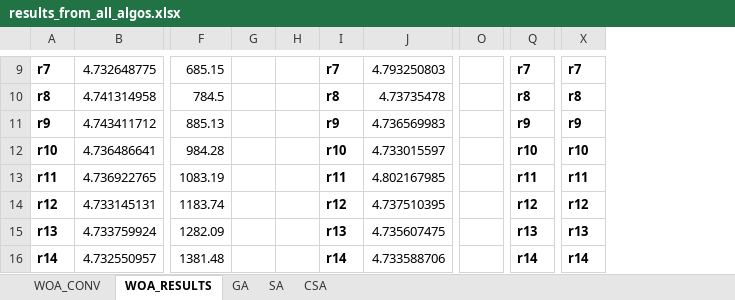
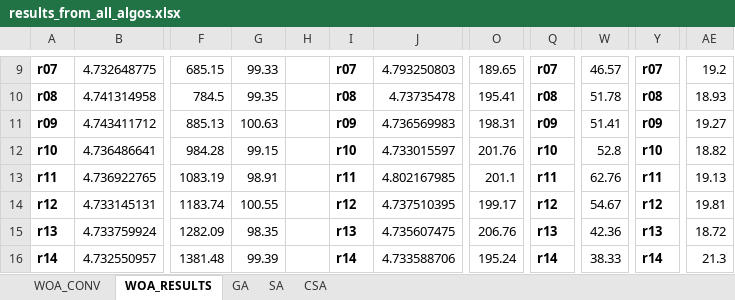
Before and after one commit to tsvetanov-ts/woa, an Excel workbook: results_from_all_algos.xlsx, sheet WOA_RESULTS, drawn as a sheet; only a part is shown, gaps mark what is left out; values as stored, in another font and other column widths than the file's, no borders; removed rows and columns are numbered as before the commit, all else as after; the diff covers the shown part only; the diff names each change by its address in the sheet, - before the commit and + after, or states it on an @@ line.

Commit message:
add column for time of each run

```diff
--- a/results_from_all_algos.xlsx (sheet WOA_RESULTS)
+++ b/results_from_all_algos.xlsx (sheet WOA_RESULTS)
-column G, empty
+column G, rows 9-16: 99.33 | 99.35 | 100.63 | 99.15 | 98.91 | 100.55 | 98.35 | 99.39
-column O, empty
+column O, rows 9-16: 189.65 | 195.41 | 198.31 | 201.76 | 201.1 | 199.17 | 206.76 | 195.24
+column W, rows 9-16: 46.57 | 51.78 | 51.41 | 52.8 | 62.76 | 54.67 | 42.36 | 38.33
+column AE, rows 9-16: 19.2 | 18.93 | 19.27 | 18.82 | 19.13 | 19.81 | 18.72 | 21.3
-A9: r7
+A9: r07
-I9: r7
+I9: r07
-Q9: r7
+Q9: r07
-Y9: r7
+Y9: r07
-A10: r8
+A10: r08
-I10: r8
+I10: r08
-Q10: r8
+Q10: r08
-Y10: r8
+Y10: r08
-A11: r9
+A11: r09
-I11: r9
+I11: r09
-Q11: r9
+Q11: r09
-Y11: r9
+Y11: r09
```
Also changed, not shown: 24 edited cells elsewhere in this sheet.
